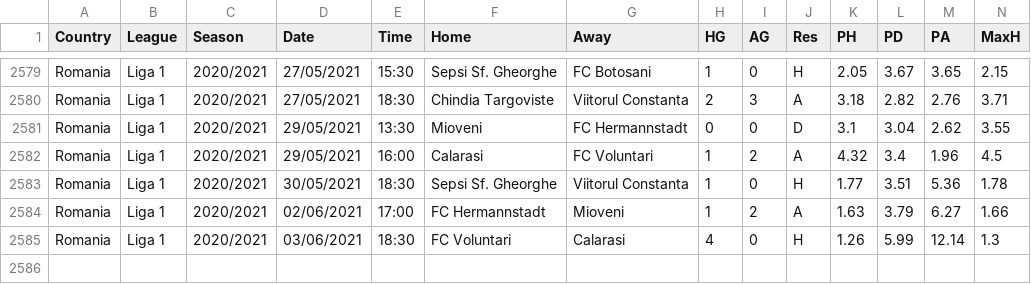
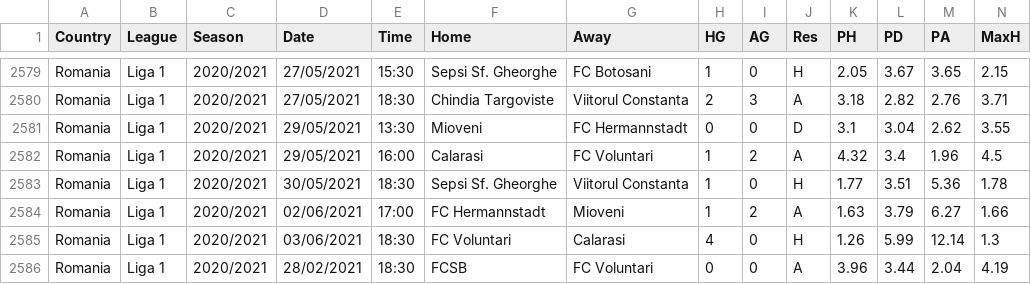
Before and after one commit to gitboyzorro5/FDAS, a CSV file: ROU.csv, drawn as a sheet; only a part is shown, gaps mark what is left out; rows hold the shown columns only; the diff names each change by its address in the sheet, - before the commit and + after, or states it on an @@ line.

Commit message:
updated leagues

```diff
--- a/ROU.csv
+++ b/ROU.csv
+row 2586: Romania | Liga 1 | 2020/2021 | 28/02/2021 | 18:30 | FCSB | FC Voluntari | 0 | 0 | A | 3.96 | 3.44 | 2.04 | 4.19
```
Also changed, not shown: USA.csv.
